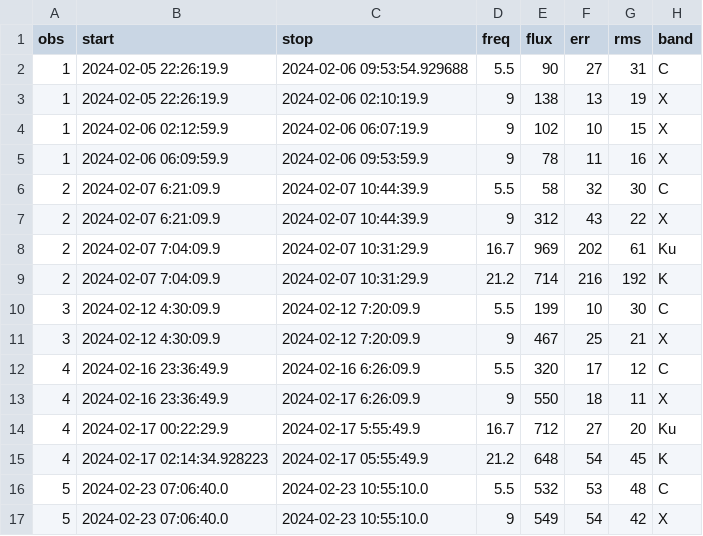
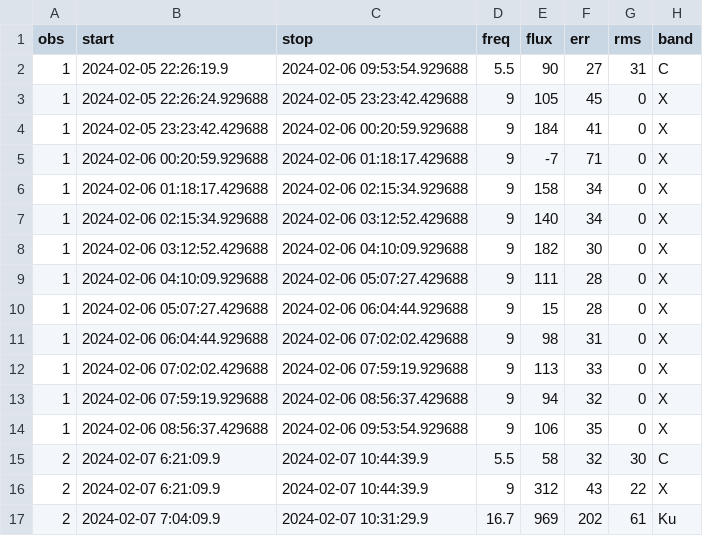
Before and after one commit to dentalfloss1/grb240205b, a CSV file: grbmeas.csv, drawn as a sheet; only a part is shown; the shorter side is filled out with more unchanged rows.

Commit message:
back to uvfitting

```diff
--- a/grbmeas.csv
+++ b/grbmeas.csv
@@ -2,5 +2,14 @@ obs,start,stop,freq,flux,err,rms,band
 1,2024-02-05 22:26:19.9,2024-02-06 09:53:54.929688,5.5,90,27,31,C
-1,2024-02-05 22:26:19.9,2024-02-06 02:10:19.9,9,138,13,19,X
-1,2024-02-06 02:12:59.9,2024-02-06 06:07:19.9,9,102,10,15,X
-1,2024-02-06 06:09:59.9,2024-02-06 09:53:59.9,9,78,11,16,X
+1,2024-02-05 22:26:24.929688,2024-02-05 23:23:42.429688,9,105,45,0,X
+1,2024-02-05 23:23:42.429688,2024-02-06 00:20:59.929688,9,184,41,0,X
+1,2024-02-06 00:20:59.929688,2024-02-06 01:18:17.429688,9,-7,71,0,X
+1,2024-02-06 01:18:17.429688,2024-02-06 02:15:34.929688,9,158,34,0,X
+1,2024-02-06 02:15:34.929688,2024-02-06 03:12:52.429688,9,140,34,0,X
+1,2024-02-06 03:12:52.429688,2024-02-06 04:10:09.929688,9,182,30,0,X
+1,2024-02-06 04:10:09.929688,2024-02-06 05:07:27.429688,9,111,28,0,X
+1,2024-02-06 05:07:27.429688,2024-02-06 06:04:44.929688,9,15,28,0,X
+1,2024-02-06 06:04:44.929688,2024-02-06 07:02:02.429688,9,98,31,0,X
+1,2024-02-06 07:02:02.429688,2024-02-06 07:59:19.929688,9,113,33,0,X
+1,2024-02-06 07:59:19.929688,2024-02-06 08:56:37.429688,9,94,32,0,X
+1,2024-02-06 08:56:37.429688,2024-02-06 09:53:54.929688,9,106,35,0,X
 2,2024-02-07 6:21:09.9,2024-02-07 10:44:39.9,5.5,58,32,30,C
```
